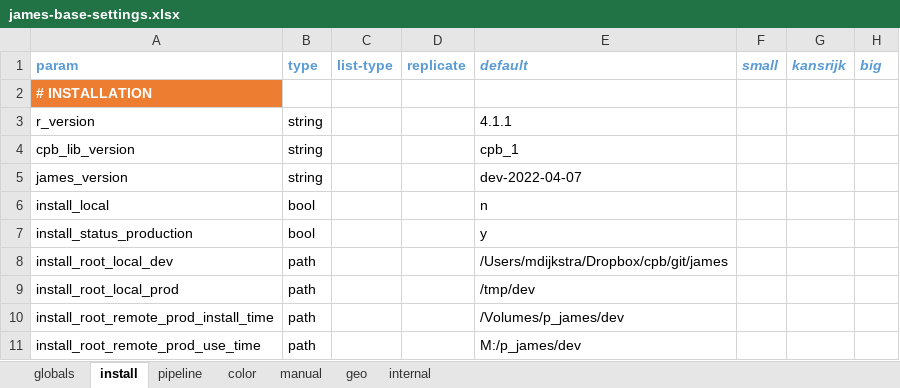
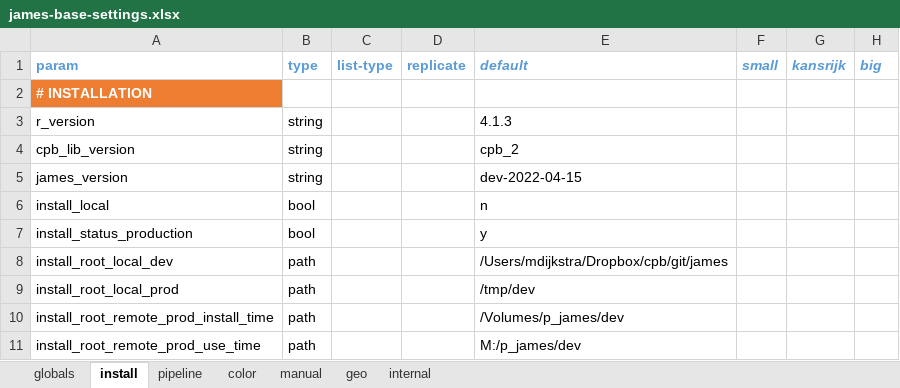
Before and after one commit to data-science-made-easy/nicerplot, an Excel workbook: inst/extdata/james-base-settings.xlsx, sheet install, drawn as a sheet; only a part is shown; values as stored, in another font and other column widths than the file's, no borders; the diff names each change by its address in the sheet, - before the commit and + after, or states it on an @@ line.

```diff
--- a/inst/extdata/james-base-settings.xlsx (sheet install)
+++ b/inst/extdata/james-base-settings.xlsx (sheet install)
-E3 (default): 4.1.1
+E3 (default): 4.1.3
-E4 (default): cpb_1
+E4 (default): cpb_2
-E5 (default): dev-2022-04-07
+E5 (default): dev-2022-04-15
```
Also changed, not shown: sheet globals.
